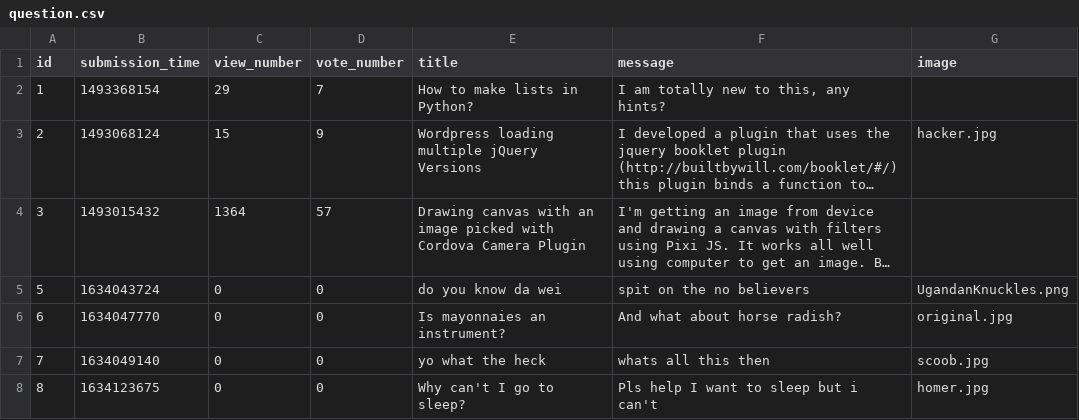
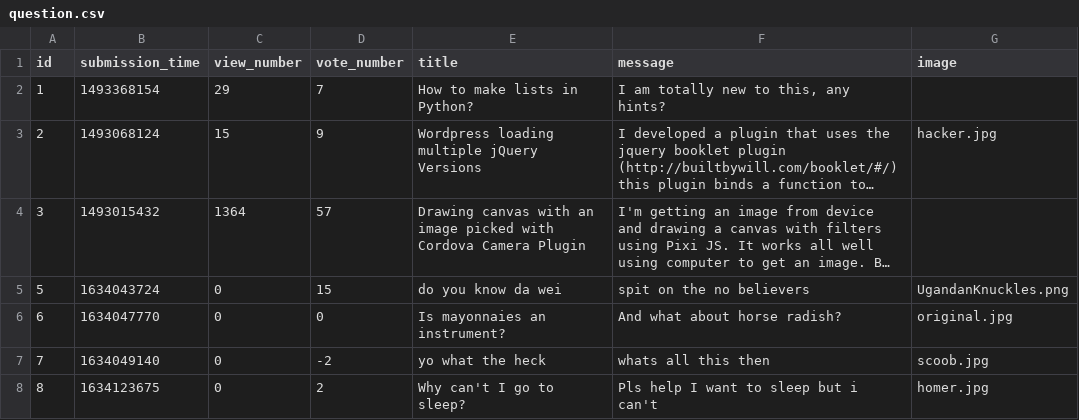
Before and after one commit to CodecoolGlobal/ask-mate-3-python-Guszti9, a CSV file: sample_data/question.csv, drawn as a sheet; long unchanged cells end in …; the diff names each change by its address in the sheet, - before the commit and + after, or states it on an @@ line.

Commit message:
Voting question placed in list

```diff
--- a/sample_data/question.csv
+++ b/sample_data/question.csv
-D5 (vote_number): 0
+D5 (vote_number): 15
-D7 (vote_number): 0
+D7 (vote_number): -2
-D8 (vote_number): 0
+D8 (vote_number): 2
```
Also changed, not shown: 3 other files.
